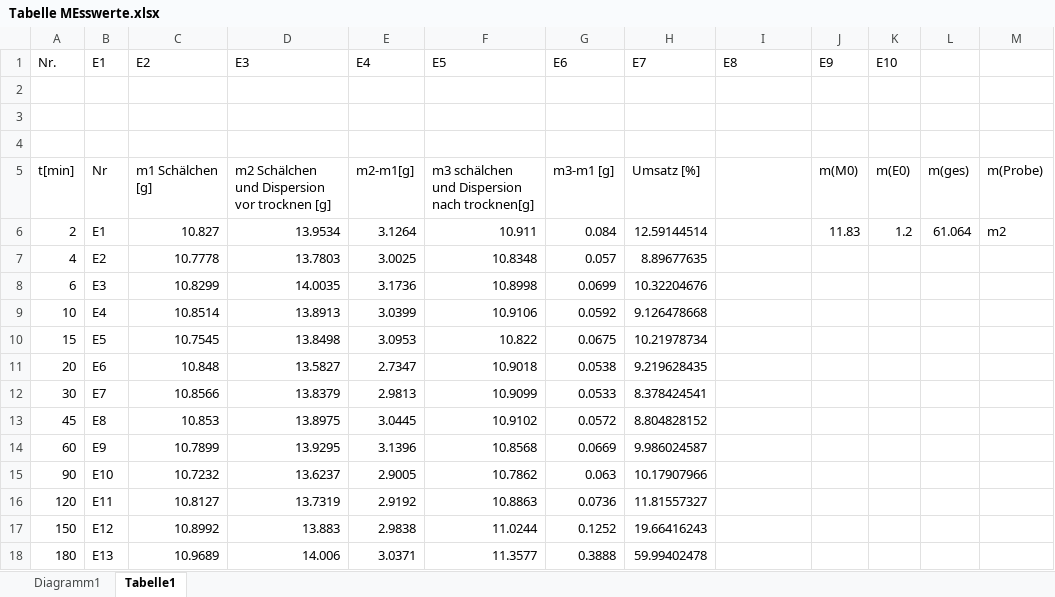
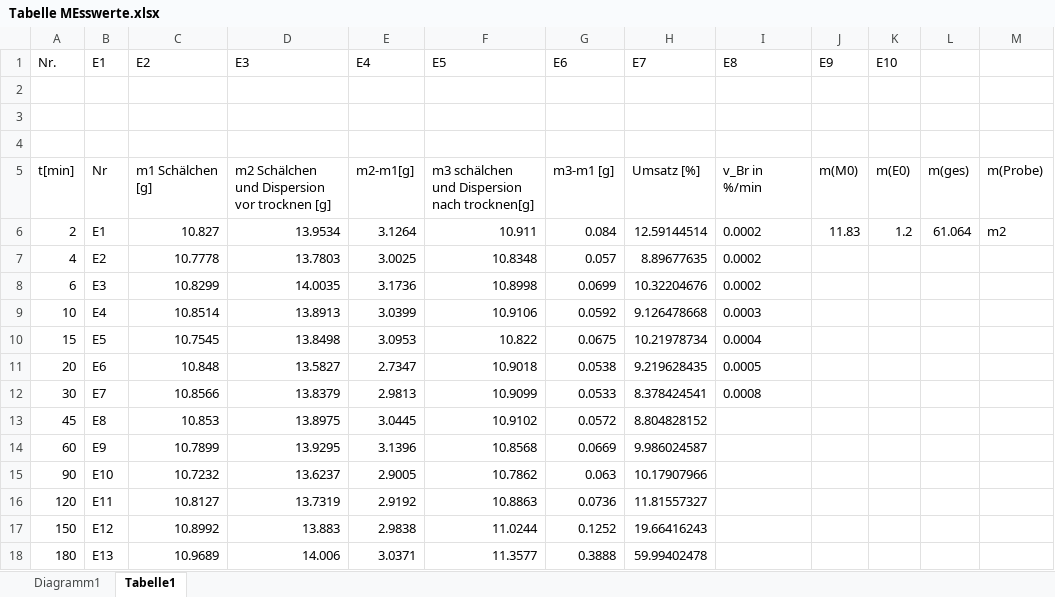
Before and after one commit to laurensviehf/Poly, an Excel workbook: Emulsionspoly/Tabelle MEsswerte.xlsx, sheet Tabelle1, drawn as a sheet; values as stored, in another font and other column widths than the file's, no borders; charts and pictures not drawn; the diff names each change by its address in the sheet, - before the commit and + after, or states it on an @@ line.

Commit message:
Tabelle überarbeitet und Argumentiert

```diff
--- a/Emulsionspoly/Tabelle MEsswerte.xlsx (sheet Tabelle1)
+++ b/Emulsionspoly/Tabelle MEsswerte.xlsx (sheet Tabelle1)
-I5: (empty)
+I5: v_Br in %/min
-I6:I8: (empty)
+I6:I8: 0.0002
-I9: (empty)
+I9: 0.0003
-I10: (empty)
+I10: 0.0004
-I11: (empty)
+I11: 0.0005
-I12: (empty)
+I12: 0.0008
```
Also changed, not shown: 5 other files.
